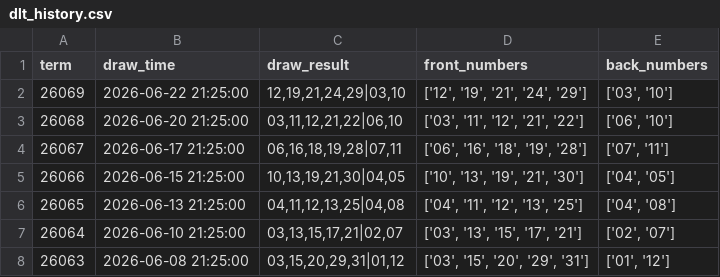
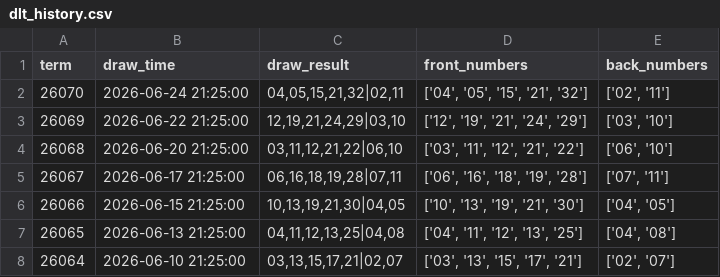
Before and after one commit to Neko569/get_lottery_data, a CSV file: data/dlt_history.csv, drawn as a sheet; only a part is shown; the shorter side is filled out with more unchanged rows; the diff names each change by its address in the sheet, - before the commit and + after, or states it on an @@ line.

```diff
--- a/data/dlt_history.csv
+++ b/data/dlt_history.csv
+row 2: 26070 | 2026-06-24 21:25:00 | 04,05,15,21,32|02,11 | ['04', '05', '15', '21', '32'] | ['02', '11']
```
Also changed, not shown: 1 other file.
